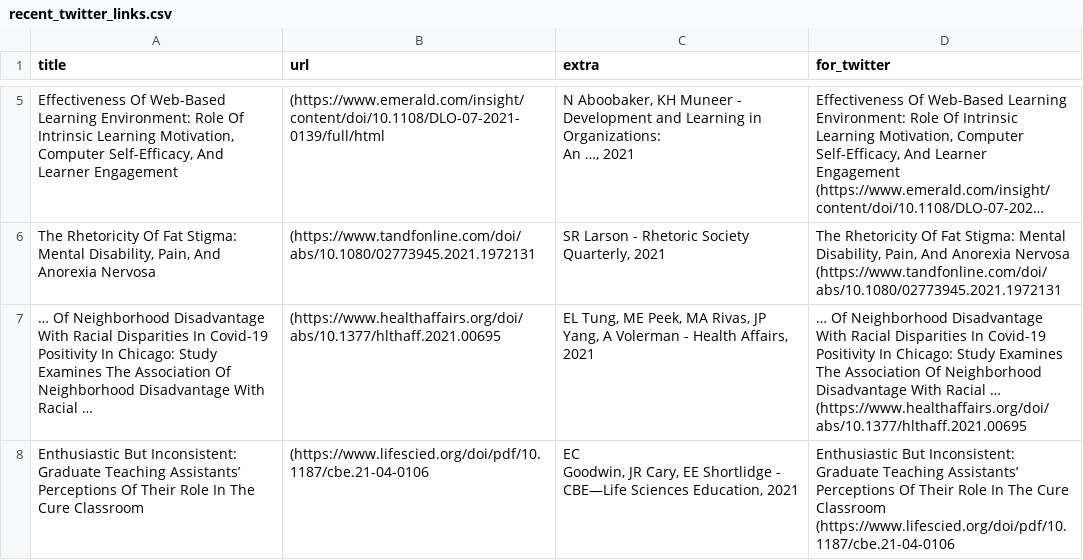
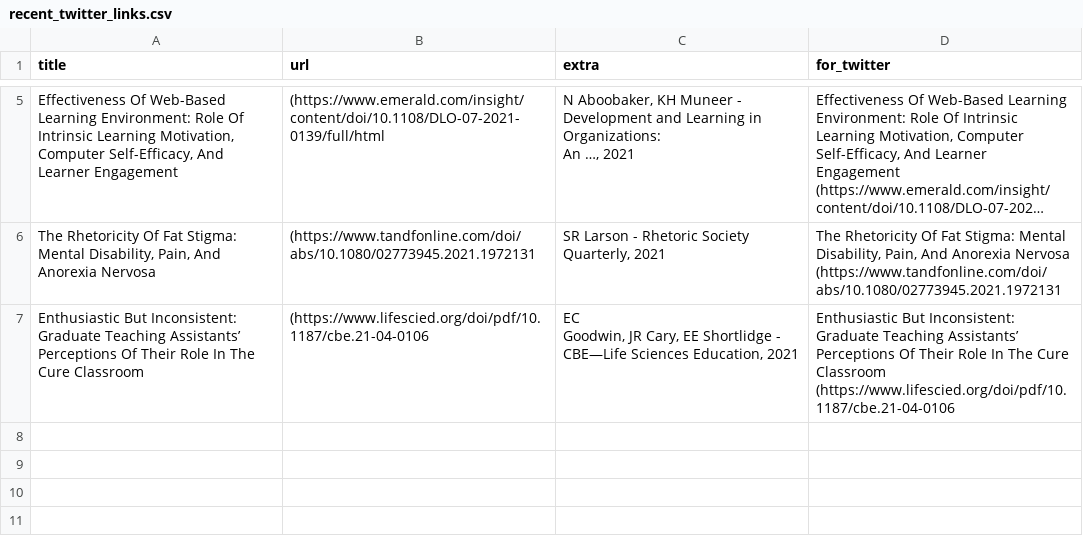
Before and after one commit to DiversifyDigest/digest_curation, a CSV file: recent_twitter_links.csv, drawn as a sheet; only a part is shown, gaps mark what is left out; long unchanged cells end in …; the diff names each change by its address in the sheet, - before the commit and + after, or states it on an @@ line.

```diff
--- a/recent_twitter_links.csv
+++ b/recent_twitter_links.csv
-row 7: … Of Neighborhood Disadvantage With Racial Disparities In Covid-19 Positivity In Chicago: Study Examines The Association Of Neighborhood Disadvantage With Racial … | (https://www.healthaffairs.org/doi/abs/10.1377/hlthaff.2021.00695 | EL Tung, ME Peek, MA Rivas, JP Yang, A Volerman - Health Affairs, 2021 | … Of Neighborhood Disadvantage With Racial Disparities In Covid-19 Positivity In Chicago: Study Examines The Association Of Neighborhood Disadvantage With Racial … (https://www.healthaffairs.org/doi/abs/10.1377/hlthaff.2021.00695
```
